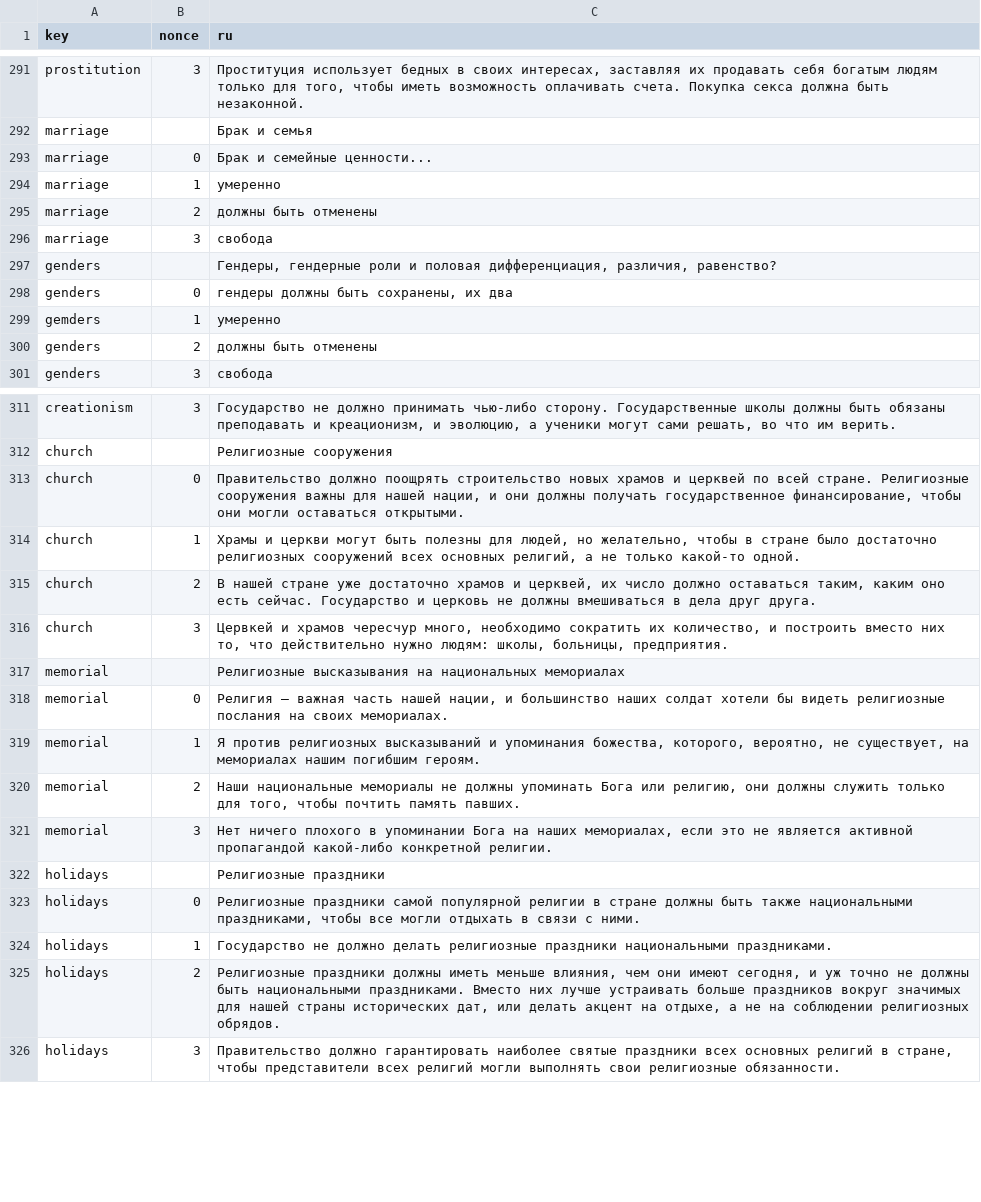
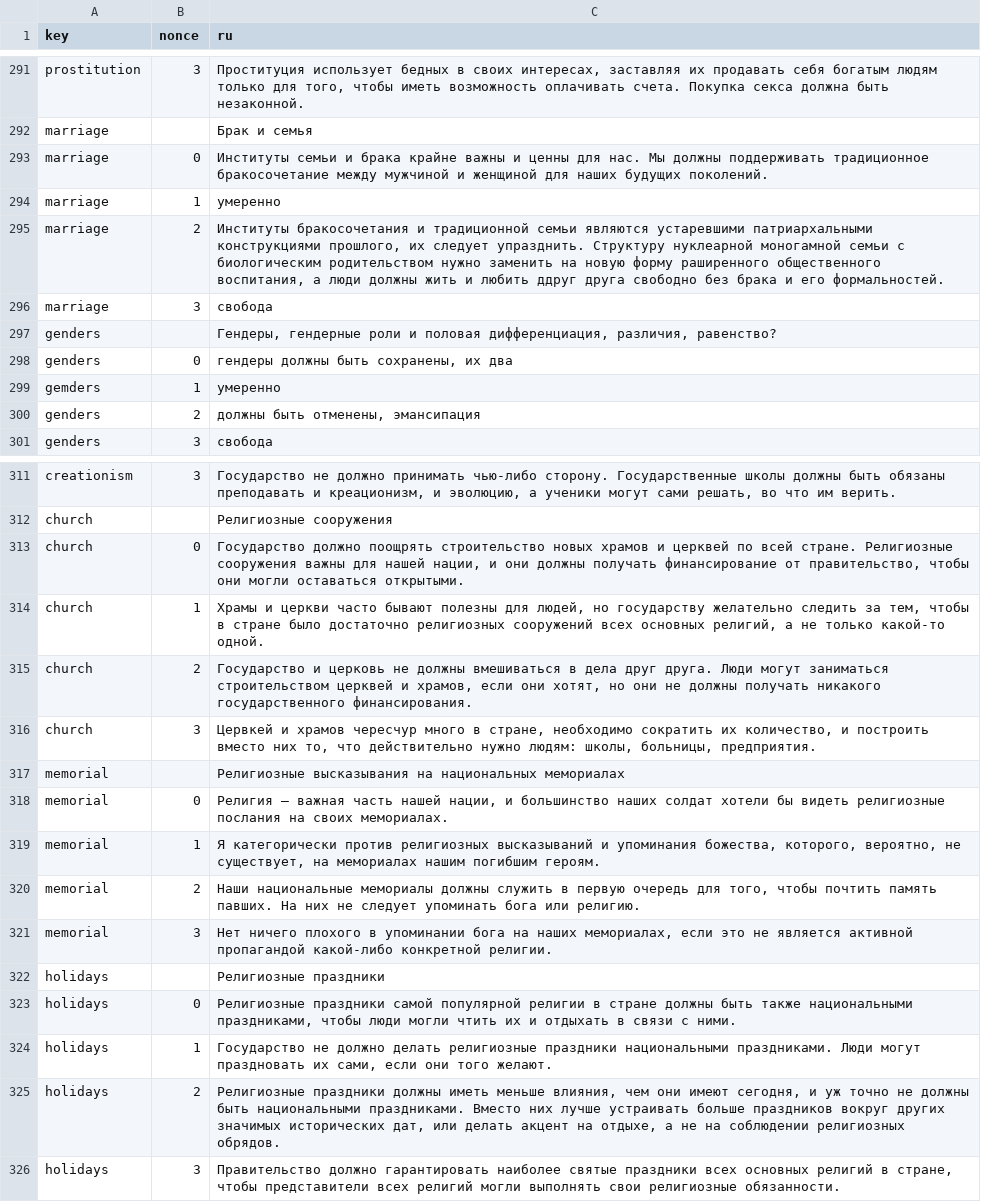
Before and after one commit to ecopolcharts/ecopolcharts.github.io, a TSV file: translations/translations.tsv, drawn as a sheet; only a part is shown, gaps mark what is left out; the diff covers the shown part only.

Commit message:
Update translations.tsv

```diff
--- a/translations/translations.tsv
+++ b/translations/translations.tsv
@@ -292,5 +292,5 @@ prostitution	3	Проституция использует бедных в св
 marriage		Брак и семья
-marriage	0	Брак и семейные ценности...
+marriage	0	Институты семьи и брака крайне важны и ценны для нас. Мы должны поддерживать традиционное бракосочетание между мужчиной и женщиной для наших будущих поколений.
 marriage	1	умеренно
-marriage	2	должны быть отменены
+marriage	2	Институты бракосочетания и традиционной семьи являются устаревшими патриархальными конструкциями прошлого, их следует упразднить. Структуру нуклеарной моногамной семьи с биологическим родительством нужно заменить на новую форму раширенного общественного воспитания, а люди должны жить и любить ддруг друга свободно без брака и его формальностей.
 marriage	3	свобода
@@ -299,3 +299,3 @@ genders	0	гендеры должны быть сохранены, их два
 gemders	1	умеренно
-genders	2	должны быть отменены
+genders	2	должны быть отменены, эмансипация
 genders	3	свобода
@@ -312,15 +312,15 @@ creationism	3	Государство не должно принимать чью
 church		Религиозные сооружения
-church	0	Правительство должно поощрять строительство новых храмов и церквей по всей стране. Религиозные сооружения важны для нашей нации, и они должны получать государственное финансирование, чтобы они могли оставаться открытыми.
-church	1	Храмы и церкви могут быть полезны для людей, но желательно, чтобы в стране было достаточно религиозных сооружений всех основных религий, а не только какой-то одной.
-church	2	В нашей стране уже достаточно храмов и церквей, их число должно оставаться таким, каким оно есть сейчас. Государство и церковь не должны вмешиваться в дела друг друга.
-church	3	Цервкей и храмов чересчур много, необходимо сократить их количество, и построить вместо них то, что действительно нужно людям: школы, больницы, предприятия.
+church	0	Государство должно поощрять строительство новых храмов и церквей по всей стране. Религиозные сооружения важны для нашей нации, и они должны получать финансирование от правительство, чтобы они могли оставаться открытыми.
+church	1	Храмы и церкви часто бывают полезны для людей, но государству желательно следить за тем, чтобы в стране было достаточно религиозных сооружений всех основных религий, а не только какой-то одной.
+church	2	Государство и церковь не должны вмешиваться в дела друг друга. Люди могут заниматься строительством церквей и храмов, если они хотят, но они не должны получать никакого государственного финансирования.
+church	3	Цервкей и храмов чересчур много в стране, необходимо сократить их количество, и построить вместо них то, что действительно нужно людям: школы, больницы, предприятия.
 memorial		Религиозные высказывания на национальных мемориалах
 memorial	0	Религия — важная часть нашей нации, и большинство наших солдат хотели бы видеть религиозные послания на своих мемориалах.
-memorial	1	Я против религиозных высказываний и упоминания божества, которого, вероятно, не существует, на мемориалах нашим погибшим героям.
-memorial	2	Наши национальные мемориалы не должны упоминать Бога или религию, они должны служить только для того, чтобы почтить память павших.
-memorial	3	Нет ничего плохого в упоминании Бога на наших мемориалах, если это не является активной пропагандой какой-либо конкретной религии.
+memorial	1	Я категорически против религиозных высказываний и упоминания божества, которого, вероятно, не существует, на мемориалах нашим погибшим героям.
+memorial	2	Наши национальные мемориалы должны служить в первую очередь для того, чтобы почтить память павших. На них не следует упоминать бога или религию.
+memorial	3	Нет ничего плохого в упоминании бога на наших мемориалах, если это не является активной пропагандой какой-либо конкретной религии.
 holidays		Религиозные праздники
-holidays	0	Религиозные праздники самой популярной религии в стране должны быть также национальными праздниками, чтобы все могли отдыхать в связи с ними.
-holidays	1	Государство не должно делать религиозные праздники национальными праздниками.
-holidays	2	Религиозные праздники должны иметь меньше влияния, чем они имеют сегодня, и уж точно не должны быть национальными праздниками. Вместо них лучше устраивать больше праздников вокруг значимых для нашей страны исторических дат, или делать акцент на отдыхе, а не на соблюдении религиозных обрядов.
+holidays	0	Религиозные праздники самой популярной религии в стране должны быть также национальными праздниками, чтобы люди могли чтить их и отдыхать в связи с ними.
+holidays	1	Государство не должно делать религиозные праздники национальными праздниками. Люди могут праздновать их сами, если они того желают.
+holidays	2	Религиозные праздники должны иметь меньше влияния, чем они имеют сегодня, и уж точно не должны быть национальными праздниками. Вместо них лучше устраивать больше праздников вокруг других значимых исторических дат, или делать акцент на отдыхе, а не на соблюдении религиозных обрядов.
 holidays	3	Правительство должно гарантировать наиболее святые праздники всех основных религий в стране, чтобы представители всех религий могли выполнять свои религиозные обязанности.
```
Also changed, not shown: 1 edited cell elsewhere in this file.
